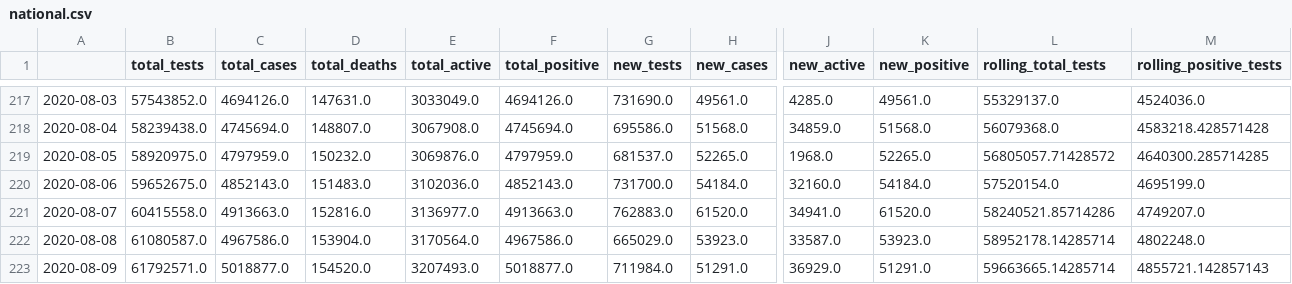
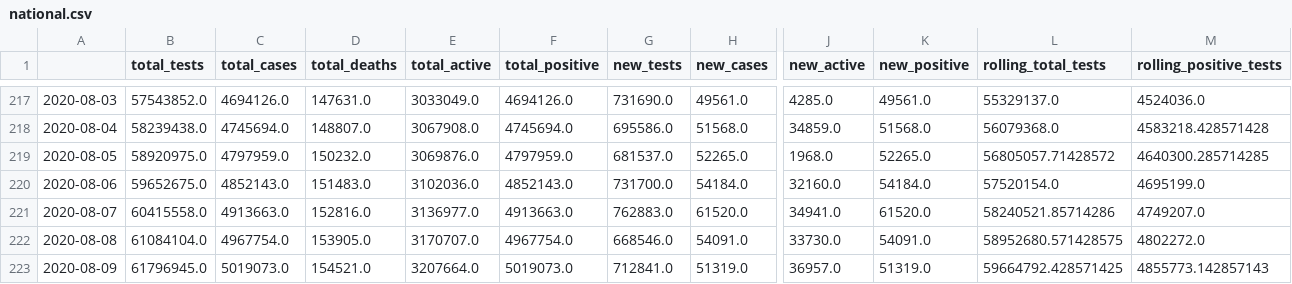
Before and after one commit to danielsuo/princeton.fyi, a CSV file: data/national.csv, drawn as a sheet; only a part is shown, gaps mark what is left out; the diff covers the shown part only; the diff names each change by its address in the sheet, - before the commit and + after, or states it on an @@ line.

Commit message:
Update data

```diff
--- a/data/national.csv
+++ b/data/national.csv
-B222 (total_tests): 61080587.0
+B222 (total_tests): 61084104.0
-C222 (total_cases): 4967586.0
+C222 (total_cases): 4967754.0
-D222 (total_deaths): 153904.0
+D222 (total_deaths): 153905.0
-E222 (total_active): 3170564.0
+E222 (total_active): 3170707.0
-F222 (total_positive): 4967586.0
+F222 (total_positive): 4967754.0
-G222 (new_tests): 665029.0
+G222 (new_tests): 668546.0
-H222 (new_cases): 53923.0
+H222 (new_cases): 54091.0
-J222 (new_active): 33587.0
+J222 (new_active): 33730.0
-K222 (new_positive): 53923.0
+K222 (new_positive): 54091.0
-L222 (rolling_total_tests): 58952178.14285714
+L222 (rolling_total_tests): 58952680.571428575
-M222 (rolling_positive_tests): 4802248.0
+M222 (rolling_positive_tests): 4802272.0
-B223 (total_tests): 61792571.0
+B223 (total_tests): 61796945.0
-C223 (total_cases): 5018877.0
+C223 (total_cases): 5019073.0
-D223 (total_deaths): 154520.0
+D223 (total_deaths): 154521.0
-E223 (total_active): 3207493.0
+E223 (total_active): 3207664.0
-F223 (total_positive): 5018877.0
+F223 (total_positive): 5019073.0
-G223 (new_tests): 711984.0
+G223 (new_tests): 712841.0
-H223 (new_cases): 51291.0
+H223 (new_cases): 51319.0
-J223 (new_active): 36929.0
+J223 (new_active): 36957.0
-K223 (new_positive): 51291.0
+K223 (new_positive): 51319.0
-L223 (rolling_total_tests): 59663665.14285714
+L223 (rolling_total_tests): 59664792.428571425
-M223 (rolling_positive_tests): 4855721.142857143
+M223 (rolling_positive_tests): 4855773.142857143
```
Also changed, not shown: 1 added row and 16 edited cells elsewhere in this file, data/local.csv, data/local_test.csv, 14 other files.
